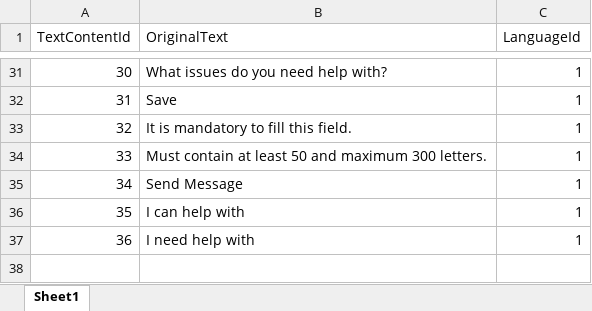
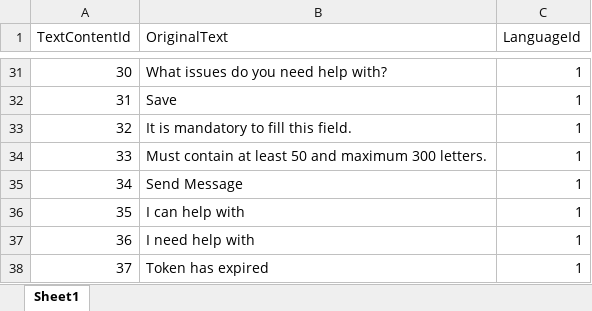
Before and after one commit to EmirAlpAksungur/MentorApp, an Excel workbook: backend/commands/management/commands/TextContent.xlsx, sheet Sheet1, drawn as a sheet; only a part is shown, gaps mark what is left out; values as stored, in another font and other column widths than the file's, no borders; the diff names each change by its address in the sheet, - before the commit and + after, or states it on an @@ line.

```diff
--- a/backend/commands/management/commands/TextContent.xlsx (sheet Sheet1)
+++ b/backend/commands/management/commands/TextContent.xlsx (sheet Sheet1)
+row 38: 37 | Token has expired | 1
```
Also changed, not shown: backend/commands/management/commands/Translations.xlsx, 8 other files.
